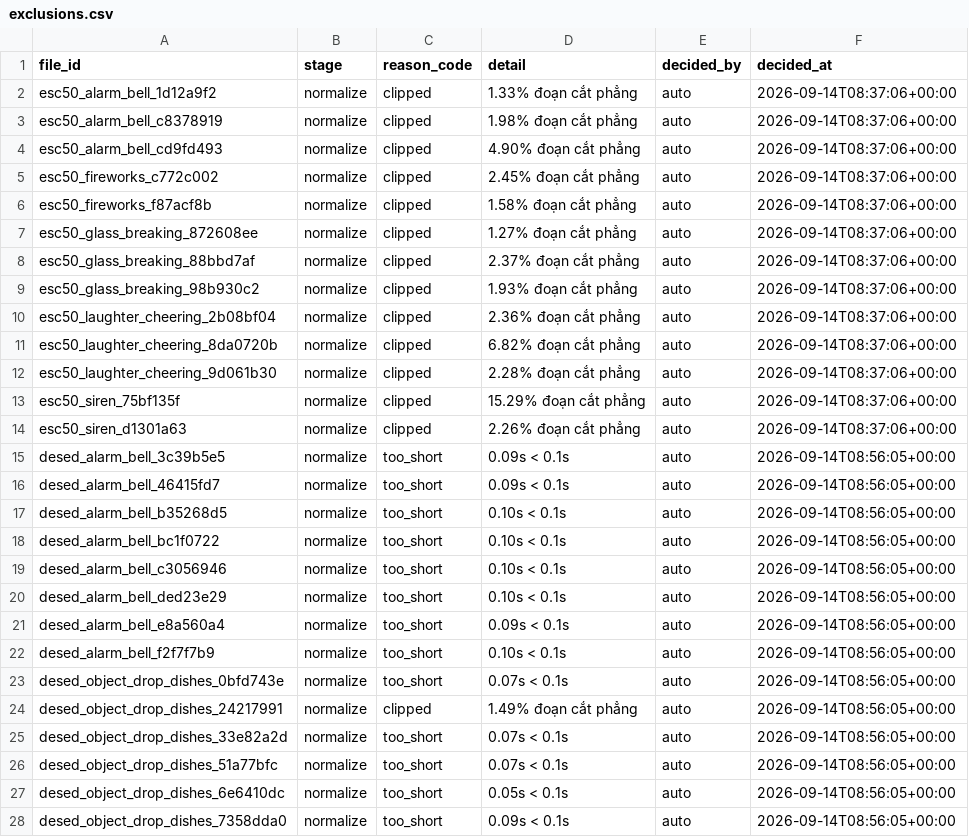
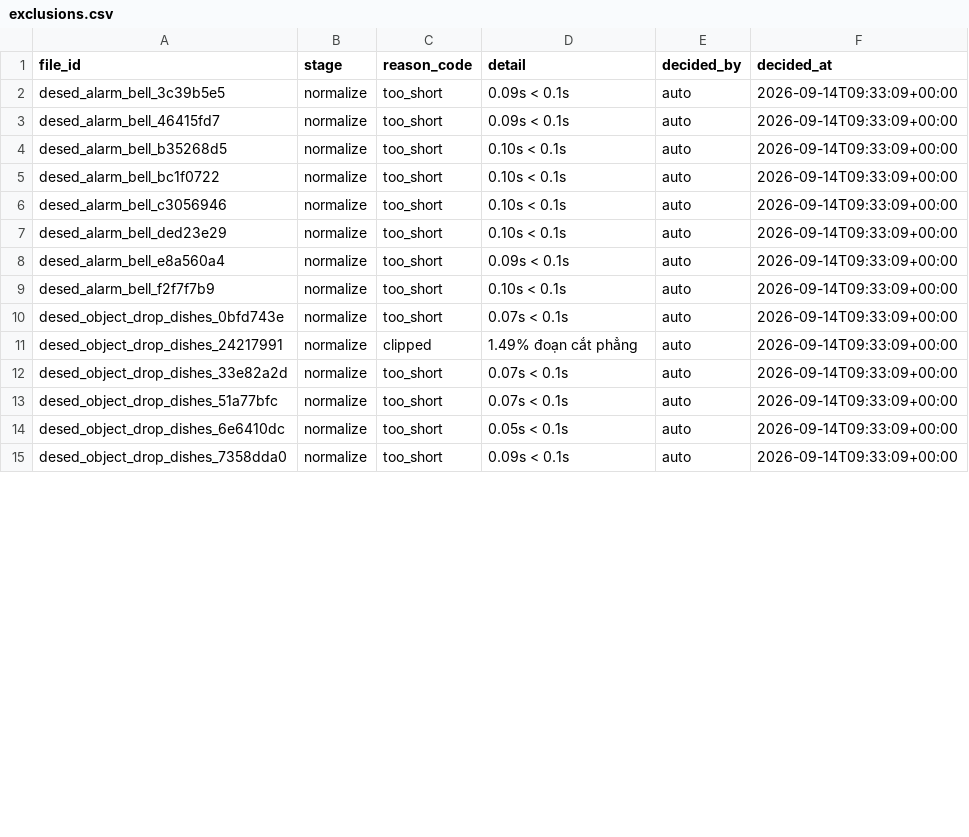
Before and after one commit to paterdubs/audio_security_rag, a CSV file: data/manifests/exclusions.csv, drawn as a sheet; only a part is shown; the diff covers the shown part only.

```diff
--- a/data/manifests/exclusions.csv
+++ b/data/manifests/exclusions.csv
@@ -1,28 +1,15 @@
 file_id,stage,reason_code,detail,decided_by,decided_at
-esc50_alarm_bell_1d12a9f2,normalize,clipped,1.33% đoạn cắt phẳng,auto,2026-09-14T08:37:06+00:00
-esc50_alarm_bell_c8378919,normalize,clipped,1.98% đoạn cắt phẳng,auto,2026-09-14T08:37:06+00:00
-esc50_alarm_bell_cd9fd493,normalize,clipped,4.90% đoạn cắt phẳng,auto,2026-09-14T08:37:06+00:00
-esc50_fireworks_c772c002,normalize,clipped,2.45% đoạn cắt phẳng,auto,2026-09-14T08:37:06+00:00
-esc50_fireworks_f87acf8b,normalize,clipped,1.58% đoạn cắt phẳng,auto,2026-09-14T08:37:06+00:00
-esc50_glass_breaking_872608ee,normalize,clipped,1.27% đoạn cắt phẳng,auto,2026-09-14T08:37:06+00:00
-esc50_glass_breaking_88bbd7af,normalize,clipped,2.37% đoạn cắt phẳng,auto,2026-09-14T08:37:06+00:00
-esc50_glass_breaking_98b930c2,normalize,clipped,1.93% đoạn cắt phẳng,auto,2026-09-14T08:37:06+00:00
-esc50_laughter_cheering_2b08bf04,normalize,clipped,2.36% đoạn cắt phẳng,auto,2026-09-14T08:37:06+00:00
-esc50_laughter_cheering_8da0720b,normalize,clipped,6.82% đoạn cắt phẳng,auto,2026-09-14T08:37:06+00:00
-esc50_laughter_cheering_9d061b30,normalize,clipped,2.28% đoạn cắt phẳng,auto,2026-09-14T08:37:06+00:00
-esc50_siren_75bf135f,normalize,clipped,15.29% đoạn cắt phẳng,auto,2026-09-14T08:37:06+00:00
-esc50_siren_d1301a63,normalize,clipped,2.26% đoạn cắt phẳng,auto,2026-09-14T08:37:06+00:00
-desed_alarm_bell_3c39b5e5,normalize,too_short,0.09s < 0.1s,auto,2026-09-14T08:56:05+00:00
-desed_alarm_bell_46415fd7,normalize,too_short,0.09s < 0.1s,auto,2026-09-14T08:56:05+00:00
-desed_alarm_bell_b35268d5,normalize,too_short,0.10s < 0.1s,auto,2026-09-14T08:56:05+00:00
-desed_alarm_bell_bc1f0722,normalize,too_short,0.10s < 0.1s,auto,2026-09-14T08:56:05+00:00
-desed_alarm_bell_c3056946,normalize,too_short,0.10s < 0.1s,auto,2026-09-14T08:56:05+00:00
-desed_alarm_bell_ded23e29,normalize,too_short,0.10s < 0.1s,auto,2026-09-14T08:56:05+00:00
-desed_alarm_bell_e8a560a4,normalize,too_short,0.09s < 0.1s,auto,2026-09-14T08:56:05+00:00
-desed_alarm_bell_f2f7f7b9,normalize,too_short,0.10s < 0.1s,auto,2026-09-14T08:56:05+00:00
-desed_object_drop_dishes_0bfd743e,normalize,too_short,0.07s < 0.1s,auto,2026-09-14T08:56:05+00:00
-desed_object_drop_dishes_24217991,normalize,clipped,1.49% đoạn cắt phẳng,auto,2026-09-14T08:56:05+00:00
-desed_object_drop_dishes_33e82a2d,normalize,too_short,0.07s < 0.1s,auto,2026-09-14T08:56:05+00:00
-desed_object_drop_dishes_51a77bfc,normalize,too_short,0.07s < 0.1s,auto,2026-09-14T08:56:05+00:00
-desed_object_drop_dishes_6e6410dc,normalize,too_short,0.05s < 0.1s,auto,2026-09-14T08:56:05+00:00
-desed_object_drop_dishes_7358dda0,normalize,too_short,0.09s < 0.1s,auto,2026-09-14T08:56:05+00:00
+desed_alarm_bell_3c39b5e5,normalize,too_short,0.09s < 0.1s,auto,2026-09-14T09:33:09+00:00
+desed_alarm_bell_46415fd7,normalize,too_short,0.09s < 0.1s,auto,2026-09-14T09:33:09+00:00
+desed_alarm_bell_b35268d5,normalize,too_short,0.10s < 0.1s,auto,2026-09-14T09:33:09+00:00
+desed_alarm_bell_bc1f0722,normalize,too_short,0.10s < 0.1s,auto,2026-09-14T09:33:09+00:00
+desed_alarm_bell_c3056946,normalize,too_short,0.10s < 0.1s,auto,2026-09-14T09:33:09+00:00
+desed_alarm_bell_ded23e29,normalize,too_short,0.10s < 0.1s,auto,2026-09-14T09:33:09+00:00
+desed_alarm_bell_e8a560a4,normalize,too_short,0.09s < 0.1s,auto,2026-09-14T09:33:09+00:00
+desed_alarm_bell_f2f7f7b9,normalize,too_short,0.10s < 0.1s,auto,2026-09-14T09:33:09+00:00
+desed_object_drop_dishes_0bfd743e,normalize,too_short,0.07s < 0.1s,auto,2026-09-14T09:33:09+00:00
+desed_object_drop_dishes_24217991,normalize,clipped,1.49% đoạn cắt phẳng,auto,2026-09-14T09:33:09+00:00
+desed_object_drop_dishes_33e82a2d,normalize,too_short,0.07s < 0.1s,auto,2026-09-14T09:33:09+00:00
+desed_object_drop_dishes_51a77bfc,normalize,too_short,0.07s < 0.1s,auto,2026-09-14T09:33:09+00:00
+desed_object_drop_dishes_6e6410dc,normalize,too_short,0.05s < 0.1s,auto,2026-09-14T09:33:09+00:00
+desed_object_drop_dishes_7358dda0,normalize,too_short,0.09s < 0.1s,auto,2026-09-14T09:33:09+00:00
```
Also changed, not shown: 13 added rows and 4 edited cells elsewhere in this file, data/manifests/review_flags.csv, 7 other files.
